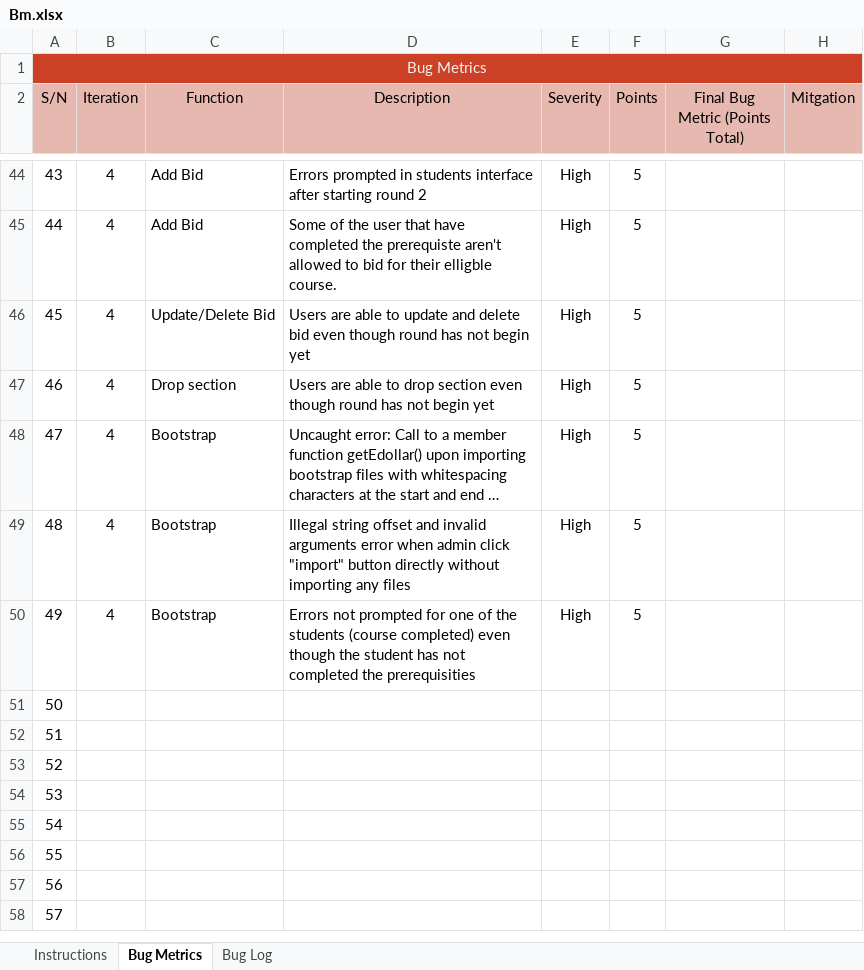
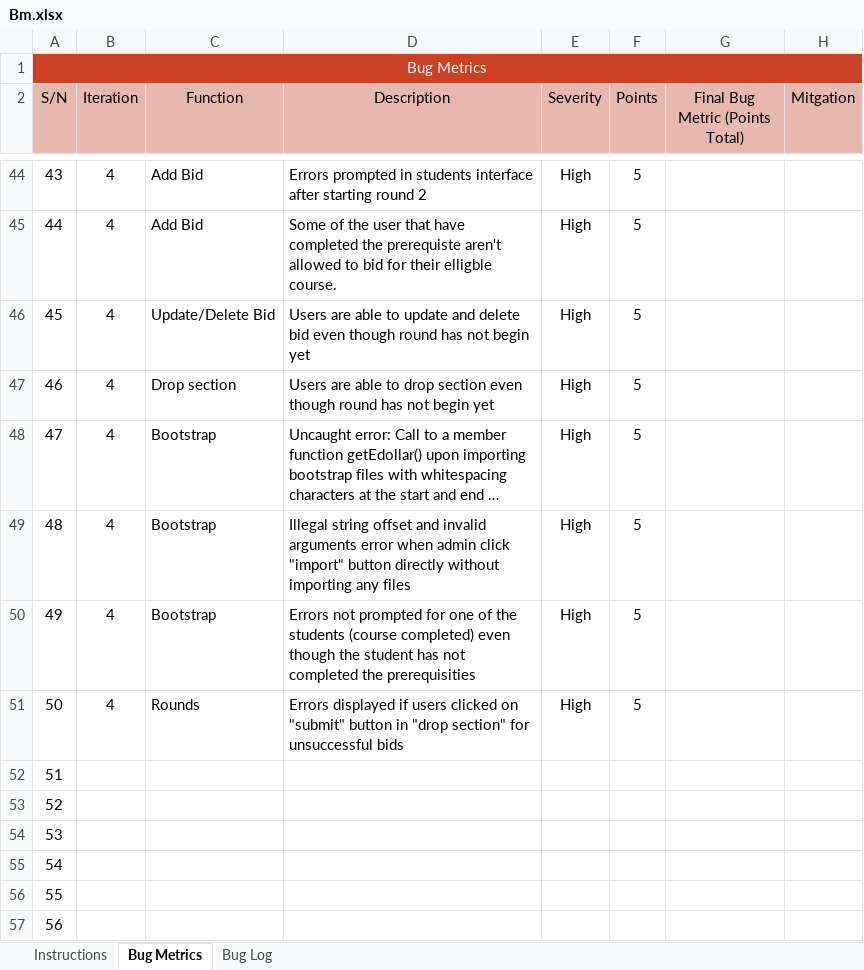
Before and after one commit to xbloh/Online-Course-Bidding-System-, an Excel workbook: metrics/Bm.xlsx, sheet Bug Metrics, drawn as a sheet; only a part is shown, gaps mark what is left out; the shorter side is filled out with more unchanged rows; long unchanged cells end in …; values as stored, in another font and other column widths than the file's, no borders; conditional formats not drawn; the diff names each change by its address in the sheet, - before the commit and + after, or states it on an @@ line.

Commit message:
Bugs found - rounds
Bugs found - Error displayed when users click on "submit" button in "drop section" for unsuccessful bids.

```diff
--- a/metrics/Bm.xlsx (sheet Bug Metrics)
+++ b/metrics/Bm.xlsx (sheet Bug Metrics)
-B51 (Iteration): (empty)
+B51 (Iteration): 4
-C51 (Function): (empty)
+C51 (Function): Rounds
-D51 (Description): (empty)
+D51 (Description): Errors displayed if users clicked on "submit" button in "drop section" for unsuccessful bids
-E51 (Severity): (empty)
+E51 (Severity): High
-F51 (Points): (empty)
+F51 (Points): 5
```
Also changed, not shown: sheet Bug Log.
